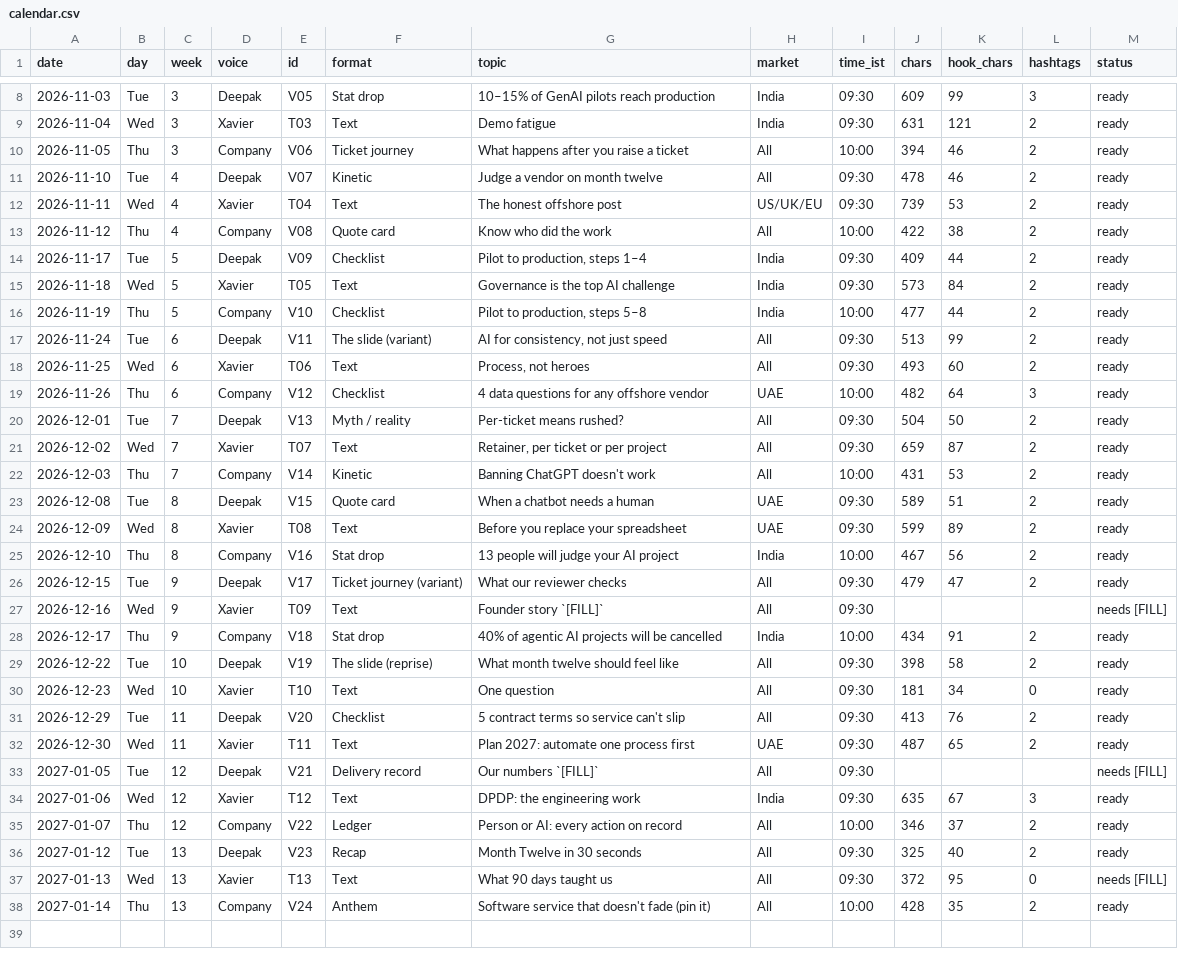
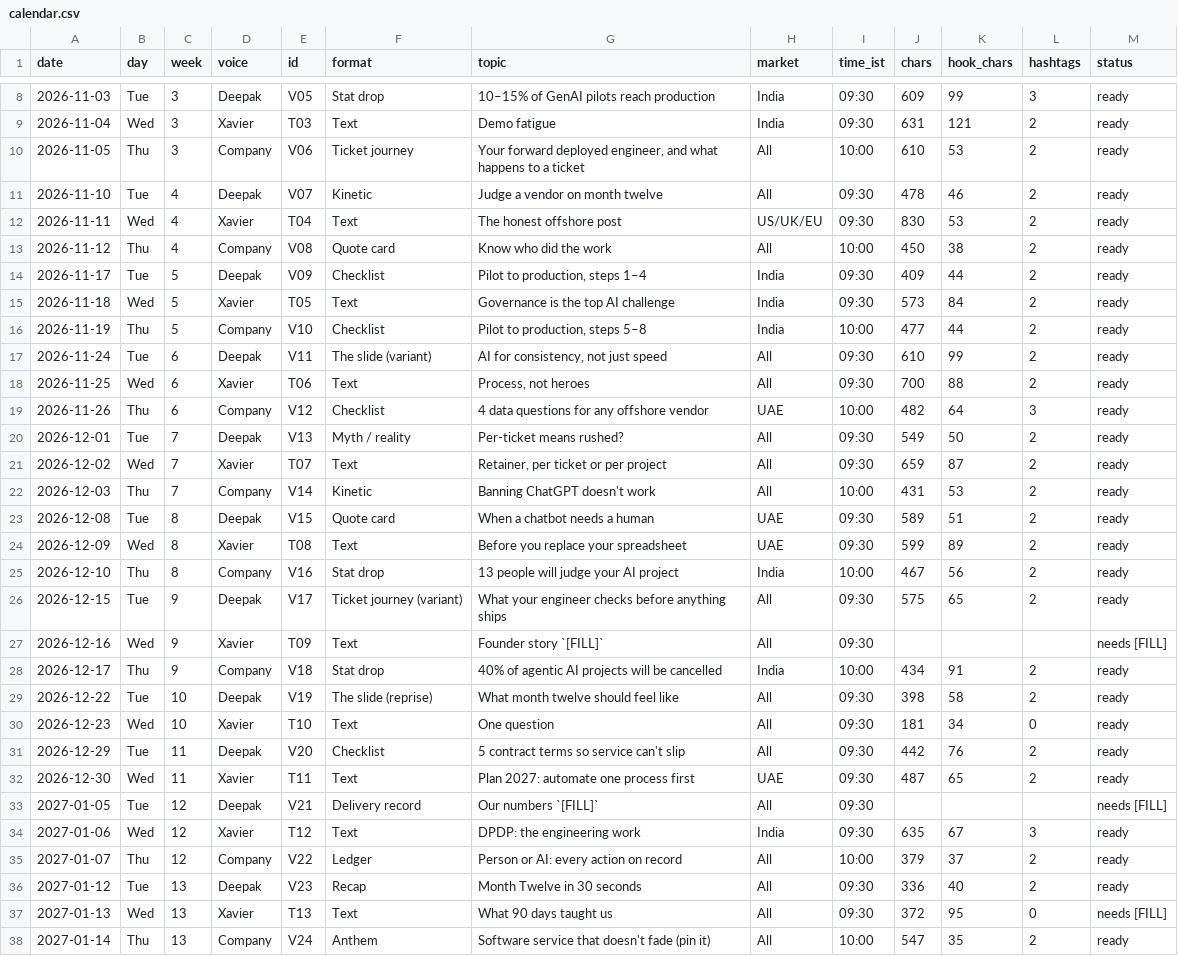
Before and after one commit to ramavathdeepak05/quaicu-website, a CSV file: marketing/linkedin-campaign/calendar.csv, drawn as a sheet; only a part is shown, gaps mark what is left out; the diff covers the shown part only.

```diff
--- a/marketing/linkedin-campaign/calendar.csv
+++ b/marketing/linkedin-campaign/calendar.csv
@@ -9,6 +9,6 @@ date,day,week,voice,id,format,topic,market,time_ist,chars,hook_chars,hashtags,st
 2026-11-04,Wed,3,Xavier,T03,Text,Demo fatigue,India,09:30,631,121,2,ready
-2026-11-05,Thu,3,Company,V06,Ticket journey,What happens after you raise a ticket,All,10:00,394,46,2,ready
+2026-11-05,Thu,3,Company,V06,Ticket journey,"Your forward deployed engineer, and what happens to a ticket",All,10:00,610,53,2,ready
 2026-11-10,Tue,4,Deepak,V07,Kinetic,Judge a vendor on month twelve,All,09:30,478,46,2,ready
-2026-11-11,Wed,4,Xavier,T04,Text,The honest offshore post,US/UK/EU,09:30,739,53,2,ready
-2026-11-12,Thu,4,Company,V08,Quote card,Know who did the work,All,10:00,422,38,2,ready
+2026-11-11,Wed,4,Xavier,T04,Text,The honest offshore post,US/UK/EU,09:30,830,53,2,ready
+2026-11-12,Thu,4,Company,V08,Quote card,Know who did the work,All,10:00,450,38,2,ready
 2026-11-17,Tue,5,Deepak,V09,Checklist,"Pilot to production, steps 1–4",India,09:30,409,44,2,ready
@@ -16,6 +16,6 @@ date,day,week,voice,id,format,topic,market,time_ist,chars,hook_chars,hashtags,st
 2026-11-19,Thu,5,Company,V10,Checklist,"Pilot to production, steps 5–8",India,10:00,477,44,2,ready
-2026-11-24,Tue,6,Deepak,V11,The slide (variant),"AI for consistency, not just speed",All,09:30,513,99,2,ready
-2026-11-25,Wed,6,Xavier,T06,Text,"Process, not heroes",All,09:30,493,60,2,ready
+2026-11-24,Tue,6,Deepak,V11,The slide (variant),"AI for consistency, not just speed",All,09:30,610,99,2,ready
+2026-11-25,Wed,6,Xavier,T06,Text,"Process, not heroes",All,09:30,700,88,2,ready
 2026-11-26,Thu,6,Company,V12,Checklist,4 data questions for any offshore vendor,UAE,10:00,482,64,3,ready
-2026-12-01,Tue,7,Deepak,V13,Myth / reality,Per-ticket means rushed?,All,09:30,504,50,2,ready
+2026-12-01,Tue,7,Deepak,V13,Myth / reality,Per-ticket means rushed?,All,09:30,549,50,2,ready
 2026-12-02,Wed,7,Xavier,T07,Text,"Retainer, per ticket or per project",All,09:30,659,87,2,ready
@@ -25,3 +25,3 @@ date,day,week,voice,id,format,topic,market,time_ist,chars,hook_chars,hashtags,st
 2026-12-10,Thu,8,Company,V16,Stat drop,13 people will judge your AI project,India,10:00,467,56,2,ready
-2026-12-15,Tue,9,Deepak,V17,Ticket journey (variant),What our reviewer checks,All,09:30,479,47,2,ready
+2026-12-15,Tue,9,Deepak,V17,Ticket journey (variant),What your engineer checks before anything ships,All,09:30,575,65,2,ready
 2026-12-16,Wed,9,Xavier,T09,Text,Founder story `[FILL]`,All,09:30,,,,needs [FILL]
@@ -30,3 +30,3 @@ date,day,week,voice,id,format,topic,market,time_ist,chars,hook_chars,hashtags,st
 2026-12-23,Wed,10,Xavier,T10,Text,One question,All,09:30,181,34,0,ready
-2026-12-29,Tue,11,Deepak,V20,Checklist,5 contract terms so service can't slip,All,09:30,413,76,2,ready
+2026-12-29,Tue,11,Deepak,V20,Checklist,5 contract terms so service can't slip,All,09:30,442,76,2,ready
 2026-12-30,Wed,11,Xavier,T11,Text,Plan 2027: automate one process first,UAE,09:30,487,65,2,ready
@@ -34,5 +34,5 @@ date,day,week,voice,id,format,topic,market,time_ist,chars,hook_chars,hashtags,st
 2027-01-06,Wed,12,Xavier,T12,Text,DPDP: the engineering work,India,09:30,635,67,3,ready
-2027-01-07,Thu,12,Company,V22,Ledger,Person or AI: every action on record,All,10:00,346,37,2,ready
-2027-01-12,Tue,13,Deepak,V23,Recap,Month Twelve in 30 seconds,All,09:30,325,40,2,ready
+2027-01-07,Thu,12,Company,V22,Ledger,Person or AI: every action on record,All,10:00,379,37,2,ready
+2027-01-12,Tue,13,Deepak,V23,Recap,Month Twelve in 30 seconds,All,09:30,336,40,2,ready
 2027-01-13,Wed,13,Xavier,T13,Text,What 90 days taught us,All,09:30,372,95,0,needs [FILL]
-2027-01-14,Thu,13,Company,V24,Anthem,Software service that doesn't fade (pin it),All,10:00,428,35,2,ready
+2027-01-14,Thu,13,Company,V24,Anthem,Software service that doesn't fade (pin it),All,10:00,547,35,2,ready
```
Also changed, not shown: 2 edited cells elsewhere in this file, 3 other files.
